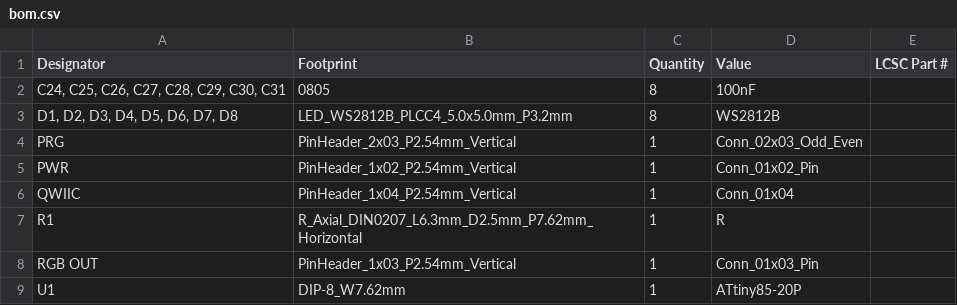
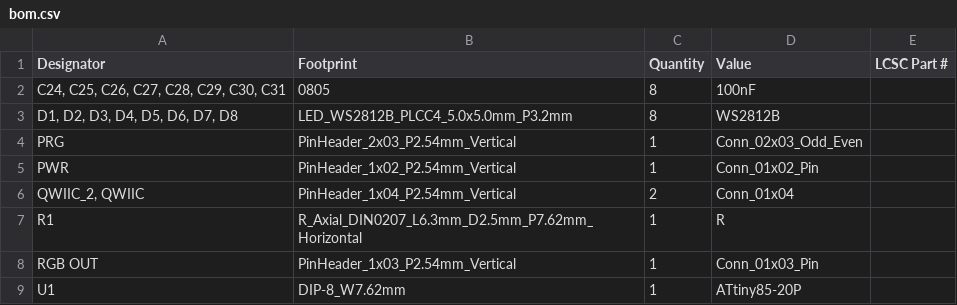
Before and after one commit to bleroy/tonnere, a CSV file: keyboard/Badge/BadgeLights/production/bom.csv, drawn as a sheet.

```diff
--- a/keyboard/Badge/BadgeLights/production/bom.csv
+++ b/keyboard/Badge/BadgeLights/production/bom.csv
@@ -5,3 +5,3 @@ PRG,PinHeader_2x03_P2.54mm_Vertical,1,Conn_02x03_Odd_Even,
 PWR,PinHeader_1x02_P2.54mm_Vertical,1,Conn_01x02_Pin,
-QWIIC,PinHeader_1x04_P2.54mm_Vertical,1,Conn_01x04,
+"QWIIC_2, QWIIC",PinHeader_1x04_P2.54mm_Vertical,2,Conn_01x04,
 R1,R_Axial_DIN0207_L6.3mm_D2.5mm_P7.62mm_Horizontal,1,R,
```
Also changed, not shown: keyboard/Badge/BadgeLights/production/positions.csv, 7 other files.
